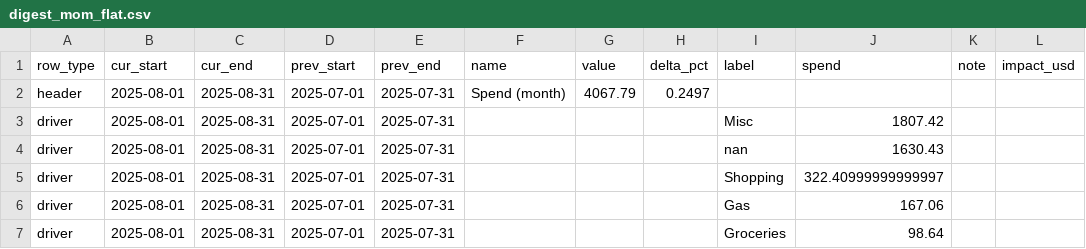
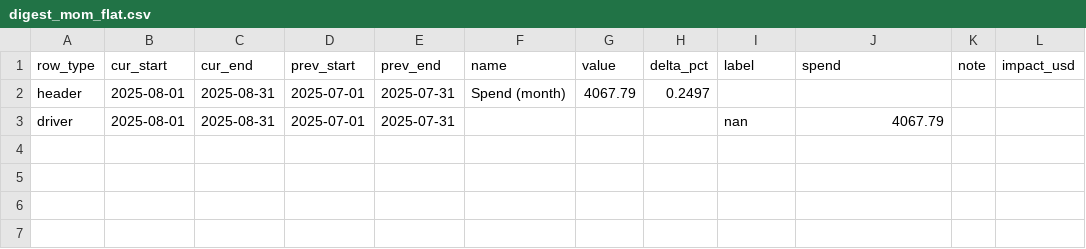
Before and after one commit to KoiseU/spending-dashboard, a CSV file: data/processed/insights/digest_mom_flat.csv, drawn as a sheet.

```diff
--- a/data/processed/insights/digest_mom_flat.csv
+++ b/data/processed/insights/digest_mom_flat.csv
@@ -2,6 +2,2 @@ row_type,cur_start,cur_end,prev_start,prev_end,name,value,delta_pct,label,spend,
 header,2025-08-01,2025-08-31,2025-07-01,2025-07-31,Spend (month),4067.79,0.2497,,,,
-driver,2025-08-01,2025-08-31,2025-07-01,2025-07-31,,,,Misc,1807.42,,
-driver,2025-08-01,2025-08-31,2025-07-01,2025-07-31,,,,nan,1630.43,,
-driver,2025-08-01,2025-08-31,2025-07-01,2025-07-31,,,,Shopping,322.40999999999997,,
-driver,2025-08-01,2025-08-31,2025-07-01,2025-07-31,,,,Gas,167.06,,
-driver,2025-08-01,2025-08-31,2025-07-01,2025-07-31,,,,Groceries,98.64,,
+driver,2025-08-01,2025-08-31,2025-07-01,2025-07-31,,,,nan,4067.79,,
```
Also changed, not shown: data/processed/latest_enriched.csv, 17 other files.
